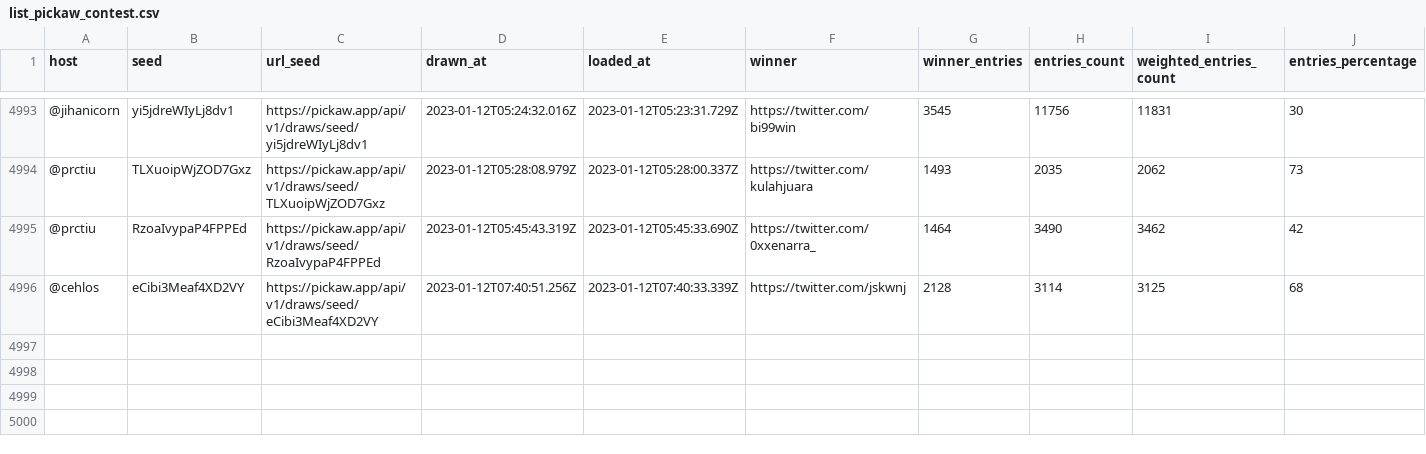
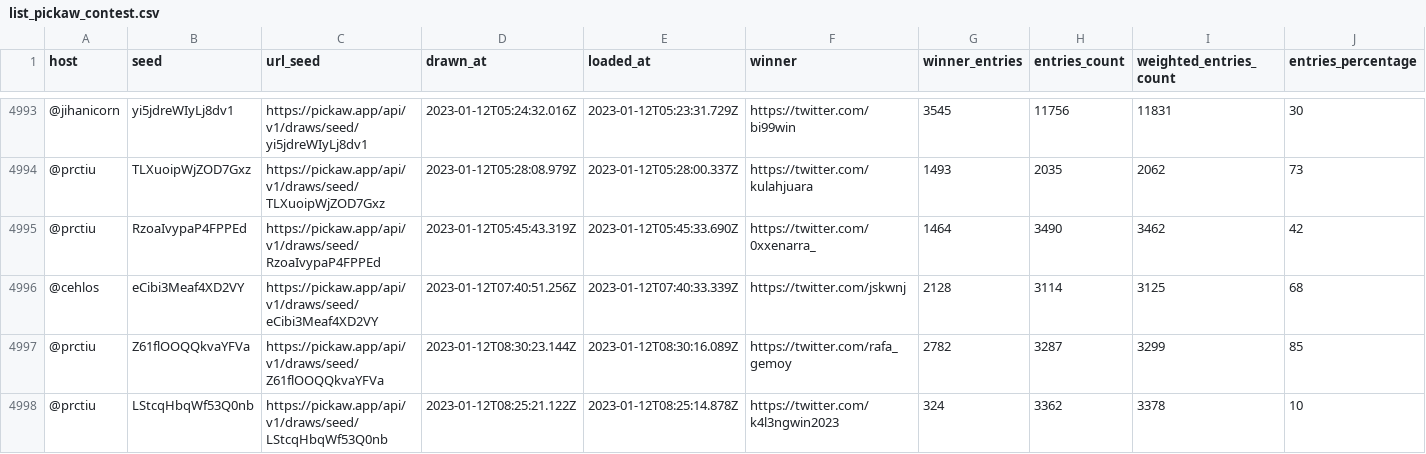
Before and after one commit to ilham-mukti/pickaw_analysis, a CSV file: list_pickaw_contest.csv, drawn as a sheet; only a part is shown, gaps mark what is left out; rows hold the shown columns only; the diff names each change by its address in the sheet, - before the commit and + after, or states it on an @@ line.

```diff
--- a/list_pickaw_contest.csv
+++ b/list_pickaw_contest.csv
+row 4997: @prctiu | Z61flOOQQkvaYFVa | https://pickaw.app/api/v1/draws/seed/Z61flOOQQkvaYFVa | 2023-01-12T08:30:23.144Z | 2023-01-12T08:30:16.089Z | https://twitter.com/rafa_gemoy | 2782 | 3287 | 3299 | 85
+row 4998: @prctiu | LStcqHbqWf53Q0nb | https://pickaw.app/api/v1/draws/seed/LStcqHbqWf53Q0nb | 2023-01-12T08:25:21.122Z | 2023-01-12T08:25:14.878Z | https://twitter.com/k4l3ngwin2023 | 324 | 3362 | 3378 | 10
```
Also changed, not shown: 2 other files.
